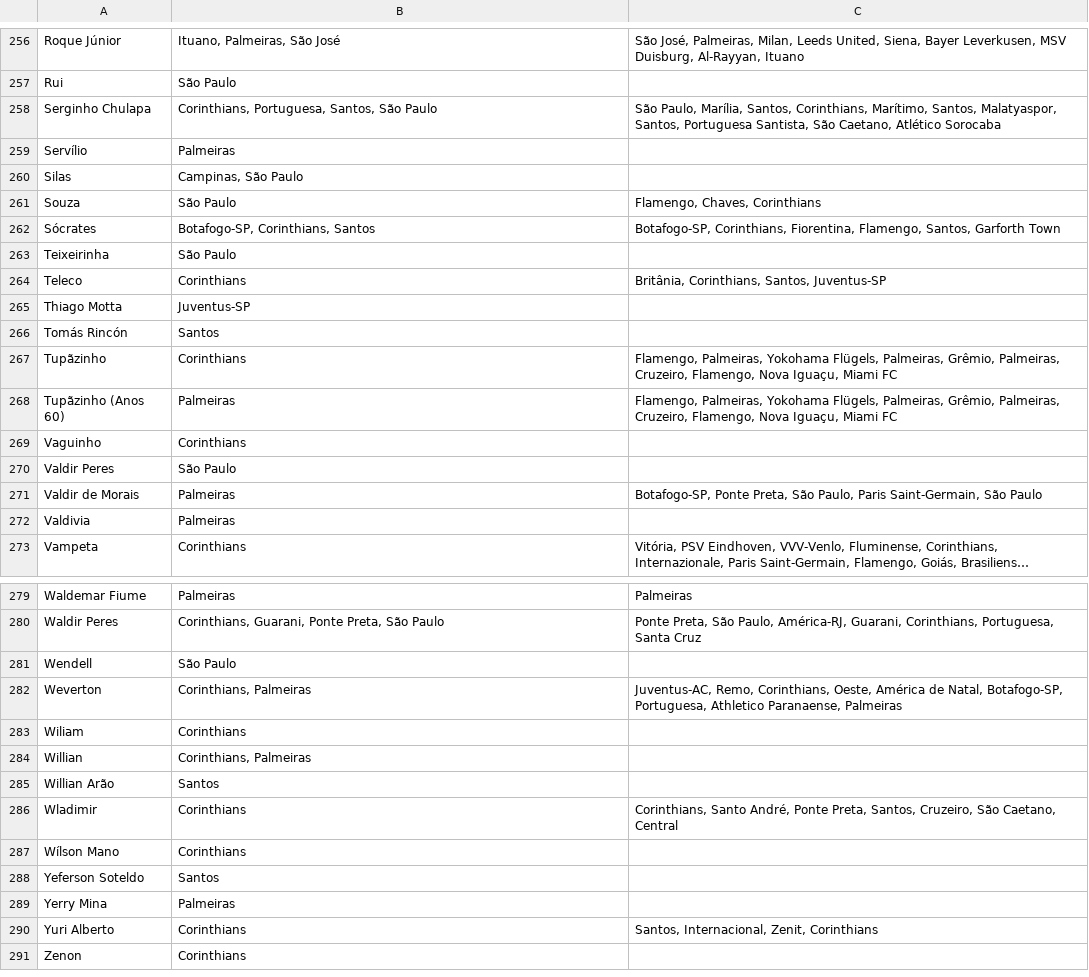
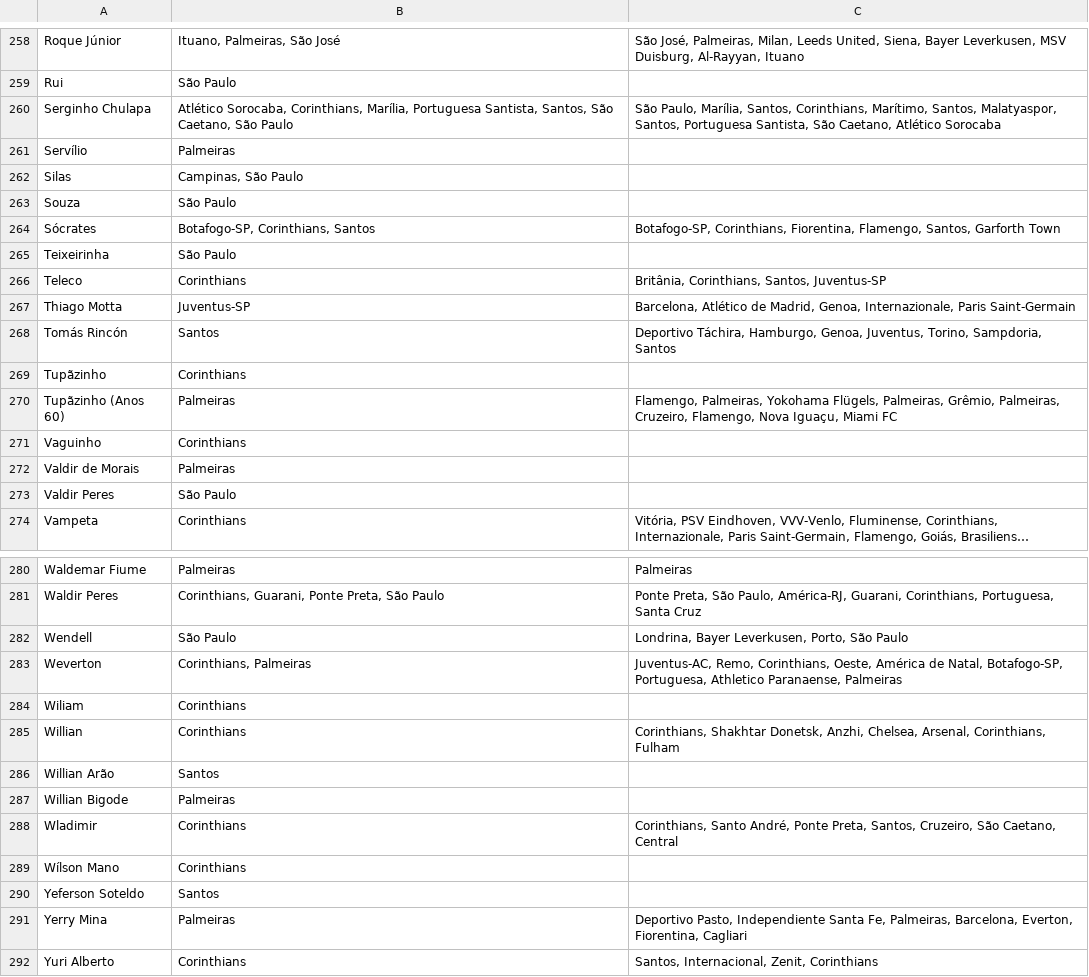
Before and after one commit to henriqver/desafio-futebol-paulista, a CSV file: dados/jogadores.csv, drawn as a sheet; only a part is shown, gaps mark what is left out; the shorter side is filled out with more unchanged rows; long unchanged cells end in …; removed rows and columns are numbered as before the commit, all else as after; the diff covers the shown part only; the diff names each change by its address in the sheet, - before the commit and + after, or states it on an @@ line.

```diff
--- a/dados/jogadores.csv
+++ b/dados/jogadores.csv
-B260: Corinthians, Portuguesa, Santos, São Paulo
+B260: Atlético Sorocaba, Corinthians, Marília, Portuguesa Santista, Santos, São Caetano, São Paulo
-C263: Flamengo, Chaves, Corinthians
+C263: (empty)
-C267: (empty)
+C267: Barcelona, Atlético de Madrid, Genoa, Internazionale, Paris Saint-Germain
-C268: (empty)
+C268: Deportivo Táchira, Hamburgo, Genoa, Juventus, Torino, Sampdoria, Santos
-C269: Flamengo, Palmeiras, Yokohama Flügels, Palmeiras, Grêmio, Palmeiras, Cruzeiro, Flamengo, Nova Iguaçu, Miami FC
+C269: (empty)
+row 272: Valdir de Morais | Palmeiras
-row 271: Valdir de Morais | Palmeiras | Botafogo-SP, Ponte Preta, São Paulo, Paris Saint-Germain, São Paulo
-row 272: Valdivia | Palmeiras
-C282: (empty)
+C282: Londrina, Bayer Leverkusen, Porto, São Paulo
-B285: Corinthians, Palmeiras
+B285: Corinthians
-C285: (empty)
+C285: Corinthians, Shakhtar Donetsk, Anzhi, Chelsea, Arsenal, Corinthians, Fulham
+row 287: Willian Bigode | Palmeiras
-C291: (empty)
+C291: Deportivo Pasto, Independiente Santa Fe, Palmeiras, Barcelona, Everton, Fiorentina, Cagliari
```
Also changed, not shown: 3 added rows, 1 removed row and 76 edited cells elsewhere in this file.
